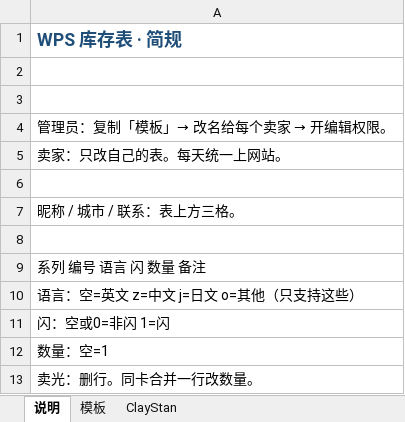
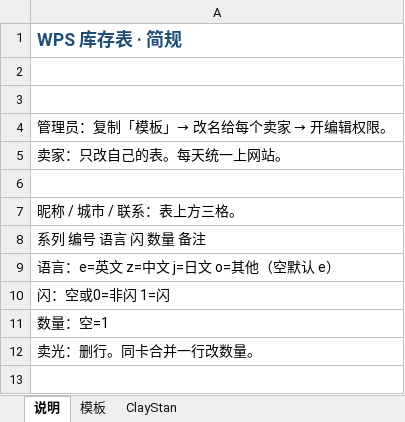
Before and after one commit to ClayStan404/mtg-showcase, an Excel workbook: templates/WPS库存协作模板.xlsx, sheet 说明, drawn as a sheet; values as stored, in another font and other column widths than the file's, no borders; removed rows and columns are numbered as before the commit, all else as after; the diff names each change by its address in the sheet, - before the commit and + after, or states it on an @@ line.

Commit message:
Use e for English language code; empty still defaults to English

```diff
--- a/templates/WPS库存协作模板.xlsx (sheet 说明)
+++ b/templates/WPS库存协作模板.xlsx (sheet 说明)
-row 8: (empty)
-A9: 语言：空=英文 z=中文 j=日文 o=其他（只支持这些）
+A9: 语言：e=英文 z=中文 j=日文 o=其他（空默认 e）
```
Also changed, not shown: sheet ClayStan, sheet 模板, 4 other files.
